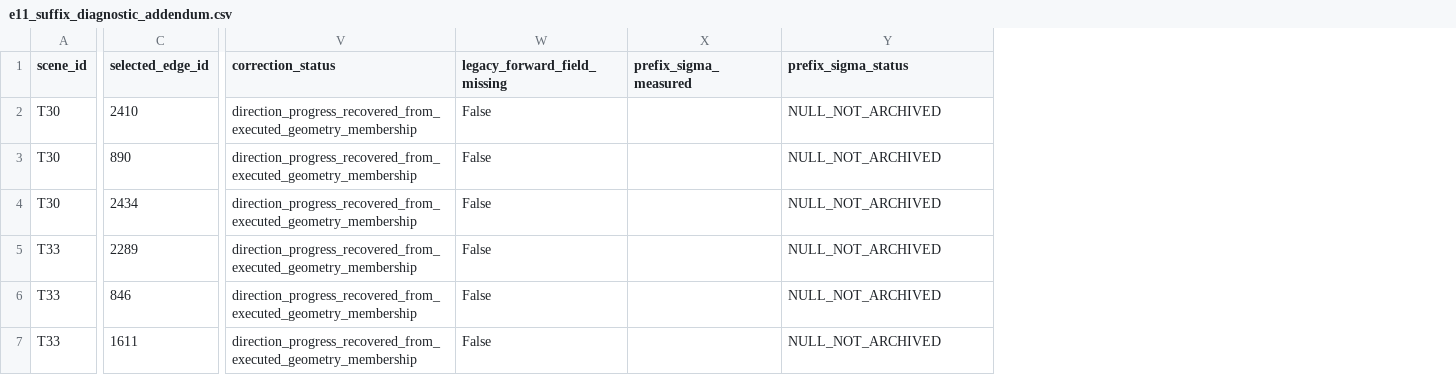
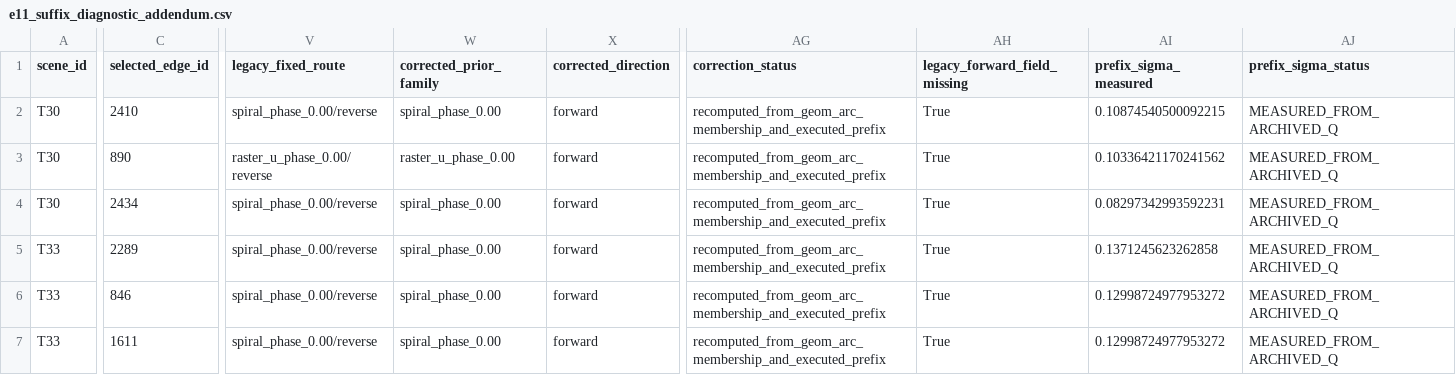
Before and after one commit to ChonghaoCheng/Diffusion_NUC, a CSV file: results/e12_graph_free_global_generation_v1/e11_suffix_diagnostic_addendum.csv, drawn as a sheet; only a part is shown, gaps mark what is left out; addresses are those after the commit; the diff covers the shown part only; the diff names each change by its address in the sheet, - before the commit and + after, or states it on an @@ line.

Commit message:
finalize E12 pipeline and corrected suffix attribution

```diff
--- a/results/e12_graph_free_global_generation_v1/e11_suffix_diagnostic_addendum.csv
+++ b/results/e12_graph_free_global_generation_v1/e11_suffix_diagnostic_addendum.csv
+column V (legacy_fixed_route), rows 2-7: spiral_phase_0.00/reverse | raster_u_phase_0.00/reverse | spiral_phase_0.00/reverse | spiral_phase_0.00/reverse | spiral_phase_0.00/reverse | spiral_phase_0.00/reverse
+column W (corrected_prior_family), rows 2-7: spiral_phase_0.00 | raster_u_phase_0.00 | spiral_phase_0.00 | spiral_phase_0.00 | spiral_phase_0.00 | spiral_phase_0.00
+column X (corrected_direction), rows 2-7: all forward
-AG2:AG7 (correction_status): direction_progress_recovered_from_executed_geometry_membership
+AG2:AG7 (correction_status): recomputed_from_geom_arc_membership_and_executed_prefix
-AH2:AH7 (legacy_forward_field_missing): False
+AH2:AH7 (legacy_forward_field_missing): True
-AI2 (prefix_sigma_measured): (empty)
+AI2 (prefix_sigma_measured): 0.10874540500092215
-AJ2:AJ7 (prefix_sigma_status): NULL_NOT_ARCHIVED
+AJ2:AJ7 (prefix_sigma_status): MEASURED_FROM_ARCHIVED_Q
-AI3 (prefix_sigma_measured): (empty)
+AI3 (prefix_sigma_measured): 0.10336421170241562
-AI4 (prefix_sigma_measured): (empty)
+AI4 (prefix_sigma_measured): 0.08297342993592231
-AI5 (prefix_sigma_measured): (empty)
+AI5 (prefix_sigma_measured): 0.1371245623262858
-AI6:AI7 (prefix_sigma_measured): (empty)
+AI6:AI7 (prefix_sigma_measured): 0.12998724977953272
```
Also changed, not shown: 9 added columns elsewhere in this file, 2 other files.
